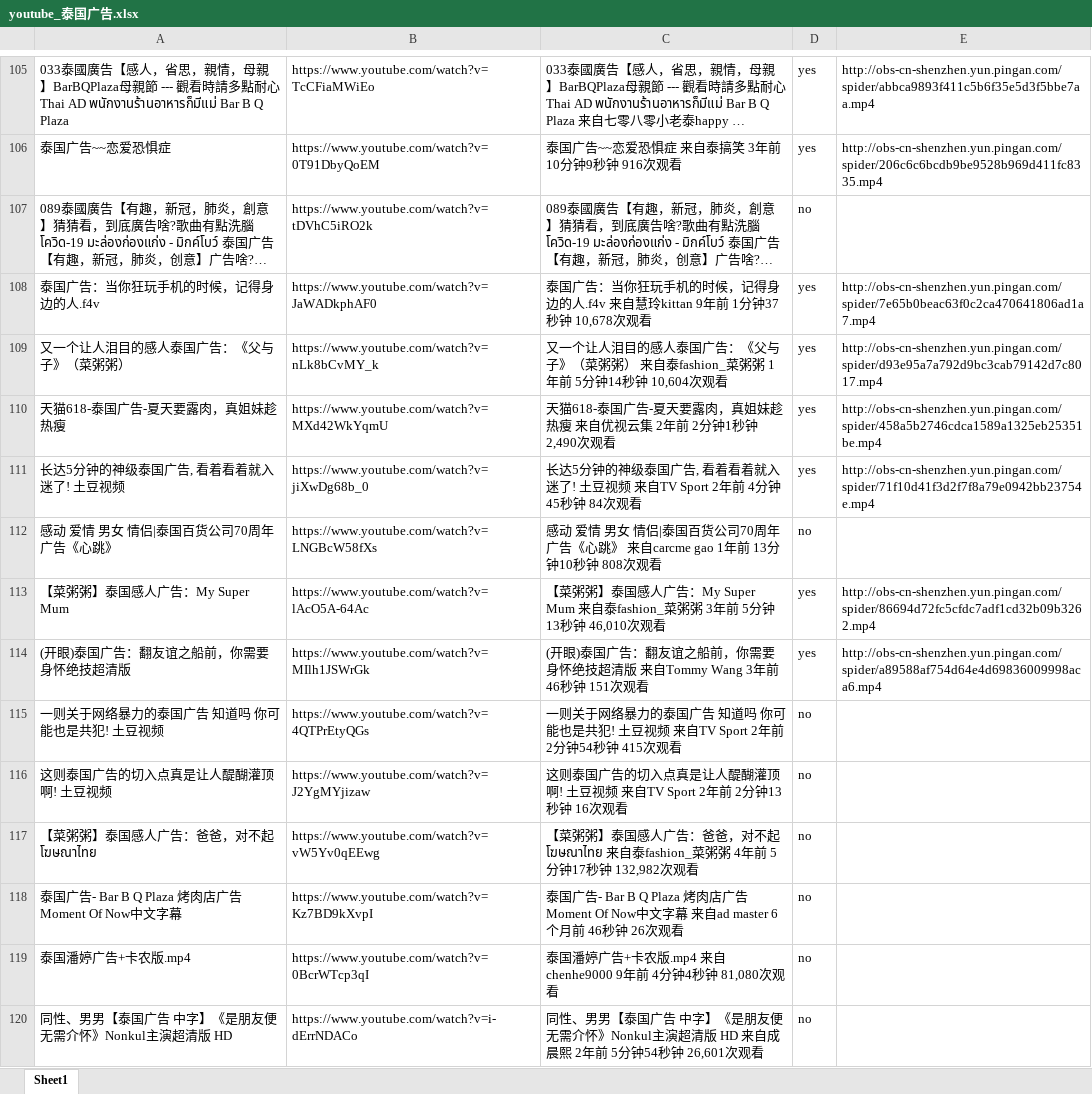
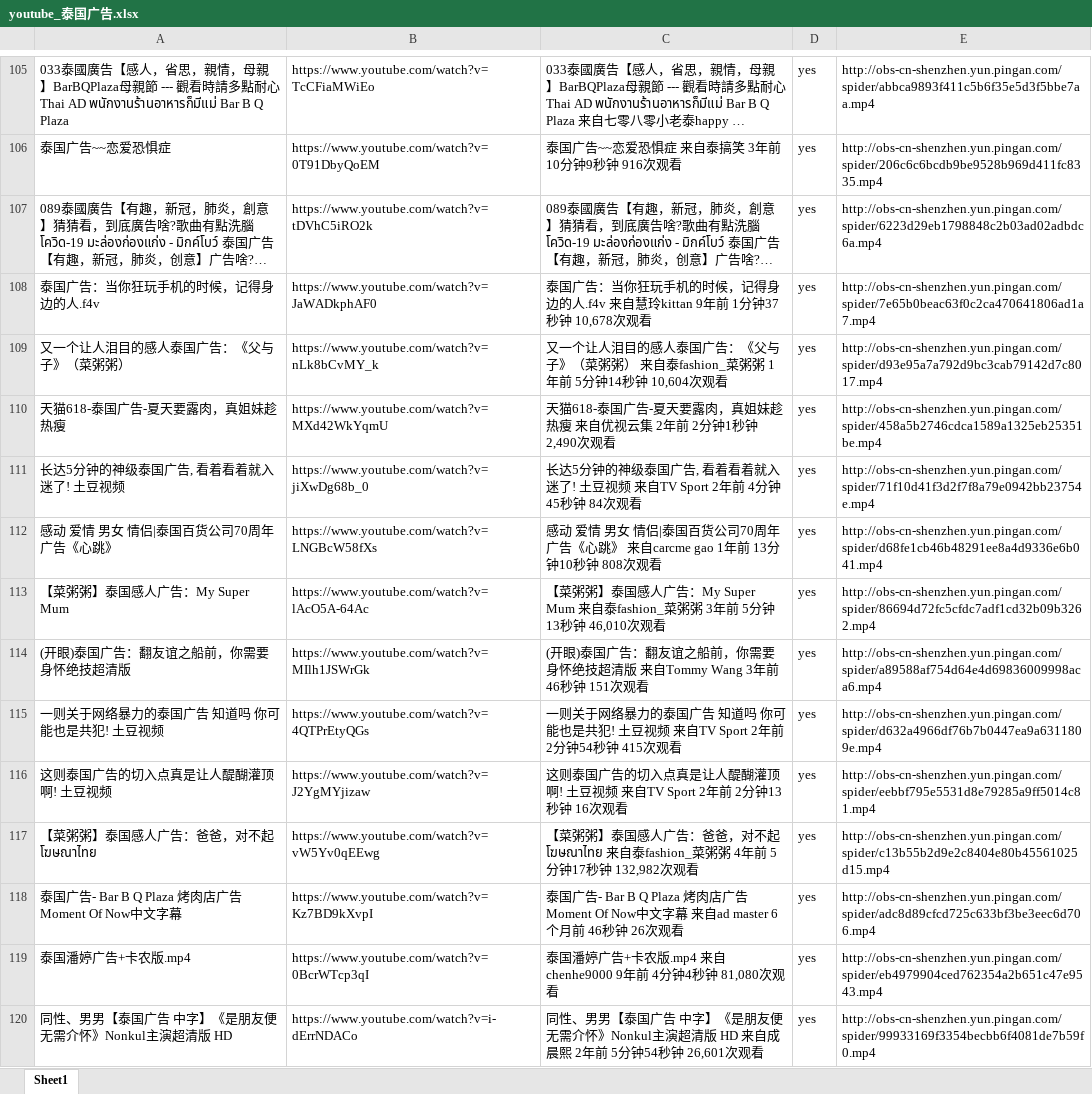
Before and after one commit to langgithub/youtube_crawl, an Excel workbook: youtube_泰国广告.xlsx, sheet Sheet1, drawn as a sheet; only a part is shown, gaps mark what is left out; long unchanged cells end in …; values as stored, in another font and other column widths than the file's, no borders; the diff covers the shown part only; the diff names each change by its address in the sheet, - before the commit and + after, or states it on an @@ line.

```diff
--- a/youtube_泰国广告.xlsx (sheet Sheet1)
+++ b/youtube_泰国广告.xlsx (sheet Sheet1)
-D107: no
+D107: yes
-E107: (empty)
+E107: http://obs-cn-shenzhen.yun.pingan.com/spider/6223d29eb1798848c2b03ad02adbdc6a.mp4
-D112: no
+D112: yes
-E112: (empty)
+E112: http://obs-cn-shenzhen.yun.pingan.com/spider/d68fe1cb46b48291ee8a4d9336e6b041.mp4
-D115:D120: no
+D115:D120: yes
-E115: (empty)
+E115: http://obs-cn-shenzhen.yun.pingan.com/spider/d632a4966df76b7b0447ea9a6311809e.mp4
-E116: (empty)
+E116: http://obs-cn-shenzhen.yun.pingan.com/spider/eebbf795e5531d8e79285a9ff5014c81.mp4
-E117: (empty)
+E117: http://obs-cn-shenzhen.yun.pingan.com/spider/c13b55b2d9e2c8404e80b45561025d15.mp4
-E118: (empty)
+E118: http://obs-cn-shenzhen.yun.pingan.com/spider/adc8d89cfcd725c633bf3be3eec6d706.mp4
-E119: (empty)
+E119: http://obs-cn-shenzhen.yun.pingan.com/spider/eb4979904ced762354a2b651c47e9543.mp4
-E120: (empty)
+E120: http://obs-cn-shenzhen.yun.pingan.com/spider/99933169f3354becbb6f4081de7b59f0.mp4
```
Also changed, not shown: 250 edited cells elsewhere in this sheet.
